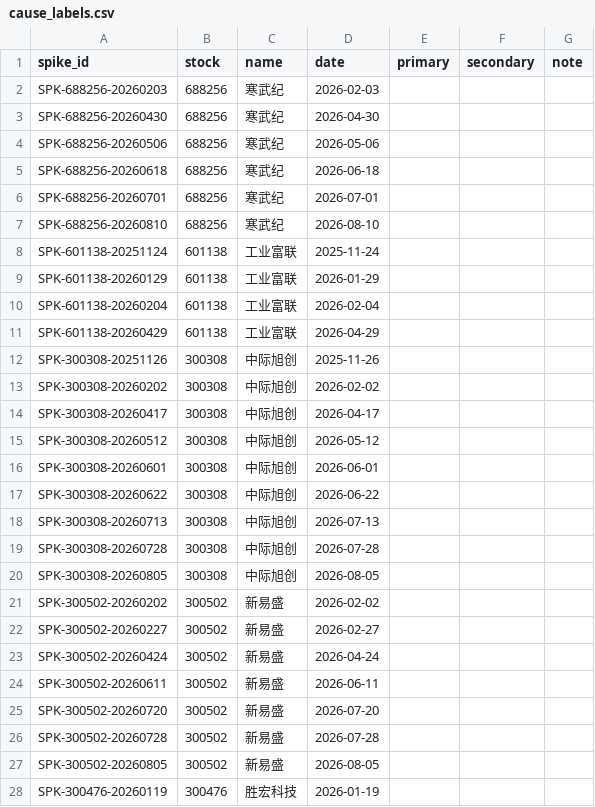
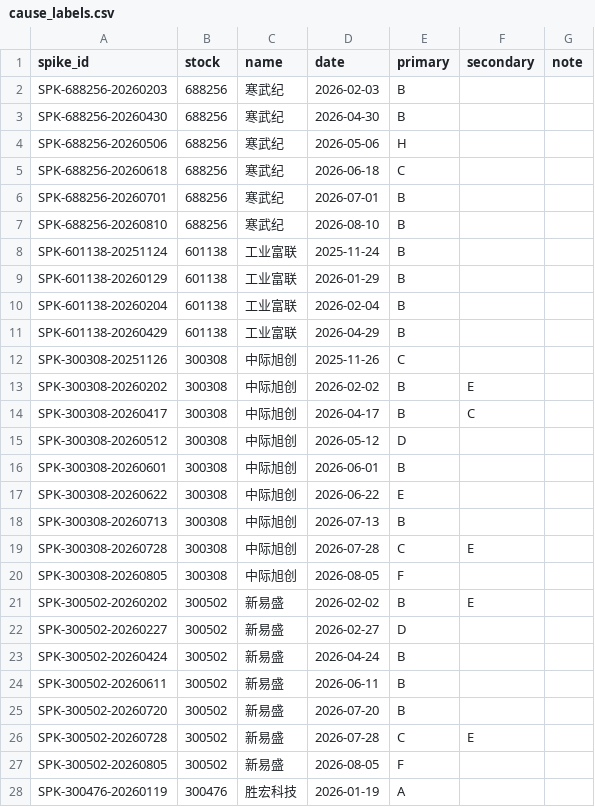
Before and after one commit to leosu5723-ys/gubacheck_End-of-course, a CSV file: evals/cause_labels.csv, drawn as a sheet; only a part is shown; the diff covers the shown part only.

Commit message:
Hand cause labels (68); cause B revised on OBSERVE period only (change 0.2-3); macro-F1 and majority baselines; gold cause backtest

```diff
--- a/evals/cause_labels.csv
+++ b/evals/cause_labels.csv
@@ -1,28 +1,28 @@
 spike_id,stock,name,date,primary,secondary,note
-SPK-688256-20260203,688256,寒武纪,2026-02-03,,,
-SPK-688256-20260430,688256,寒武纪,2026-04-30,,,
-SPK-688256-20260506,688256,寒武纪,2026-05-06,,,
-SPK-688256-20260618,688256,寒武纪,2026-06-18,,,
-SPK-688256-20260701,688256,寒武纪,2026-07-01,,,
-SPK-688256-20260810,688256,寒武纪,2026-08-10,,,
-SPK-601138-20251124,601138,工业富联,2025-11-24,,,
-SPK-601138-20260129,601138,工业富联,2026-01-29,,,
-SPK-601138-20260204,601138,工业富联,2026-02-04,,,
-SPK-601138-20260429,601138,工业富联,2026-04-29,,,
-SPK-300308-20251126,300308,中际旭创,2025-11-26,,,
-SPK-300308-20260202,300308,中际旭创,2026-02-02,,,
-SPK-300308-20260417,300308,中际旭创,2026-04-17,,,
-SPK-300308-20260512,300308,中际旭创,2026-05-12,,,
-SPK-300308-20260601,300308,中际旭创,2026-06-01,,,
-SPK-300308-20260622,300308,中际旭创,2026-06-22,,,
-SPK-300308-20260713,300308,中际旭创,2026-07-13,,,
-SPK-300308-20260728,300308,中际旭创,2026-07-28,,,
-SPK-300308-20260805,300308,中际旭创,2026-08-05,,,
-SPK-300502-20260202,300502,新易盛,2026-02-02,,,
-SPK-300502-20260227,300502,新易盛,2026-02-27,,,
-SPK-300502-20260424,300502,新易盛,2026-04-24,,,
-SPK-300502-20260611,300502,新易盛,2026-06-11,,,
-SPK-300502-20260720,300502,新易盛,2026-07-20,,,
-SPK-300502-20260728,300502,新易盛,2026-07-28,,,
-SPK-300502-20260805,300502,新易盛,2026-08-05,,,
-SPK-300476-20260119,300476,胜宏科技,2026-01-19,,,
+SPK-688256-20260203,688256,寒武纪,2026-02-03,B,,
+SPK-688256-20260430,688256,寒武纪,2026-04-30,B,,
+SPK-688256-20260506,688256,寒武纪,2026-05-06,H,,
+SPK-688256-20260618,688256,寒武纪,2026-06-18,C,,
+SPK-688256-20260701,688256,寒武纪,2026-07-01,B,,
+SPK-688256-20260810,688256,寒武纪,2026-08-10,B,,
+SPK-601138-20251124,601138,工业富联,2025-11-24,B,,
+SPK-601138-20260129,601138,工业富联,2026-01-29,B,,
+SPK-601138-20260204,601138,工业富联,2026-02-04,B,,
+SPK-601138-20260429,601138,工业富联,2026-04-29,B,,
+SPK-300308-20251126,300308,中际旭创,2025-11-26,C,,
+SPK-300308-20260202,300308,中际旭创,2026-02-02,B,E,
+SPK-300308-20260417,300308,中际旭创,2026-04-17,B,C,
+SPK-300308-20260512,300308,中际旭创,2026-05-12,D,,
+SPK-300308-20260601,300308,中际旭创,2026-06-01,B,,
+SPK-300308-20260622,300308,中际旭创,2026-06-22,E,,
+SPK-300308-20260713,300308,中际旭创,2026-07-13,B,,
+SPK-300308-20260728,300308,中际旭创,2026-07-28,C,E,
+SPK-300308-20260805,300308,中际旭创,2026-08-05,F,,
+SPK-300502-20260202,300502,新易盛,2026-02-02,B,E,
+SPK-300502-20260227,300502,新易盛,2026-02-27,D,,
+SPK-300502-20260424,300502,新易盛,2026-04-24,B,,
+SPK-300502-20260611,300502,新易盛,2026-06-11,B,,
+SPK-300502-20260720,300502,新易盛,2026-07-20,B,,
+SPK-300502-20260728,300502,新易盛,2026-07-28,C,E,
+SPK-300502-20260805,300502,新易盛,2026-08-05,F,,
+SPK-300476-20260119,300476,胜宏科技,2026-01-19,A,,
```
Also changed, not shown: 48 edited cells elsewhere in this file, 14 other files.
